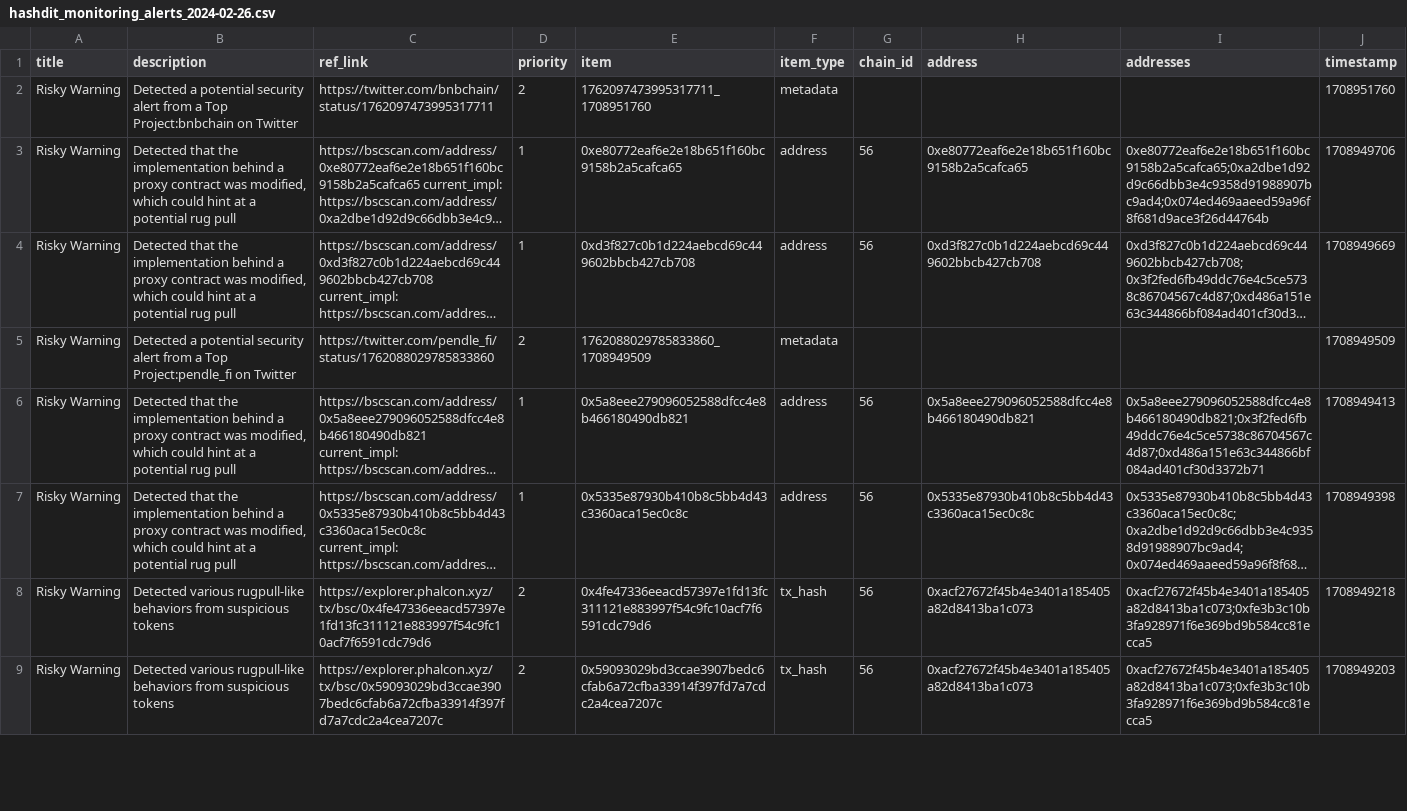
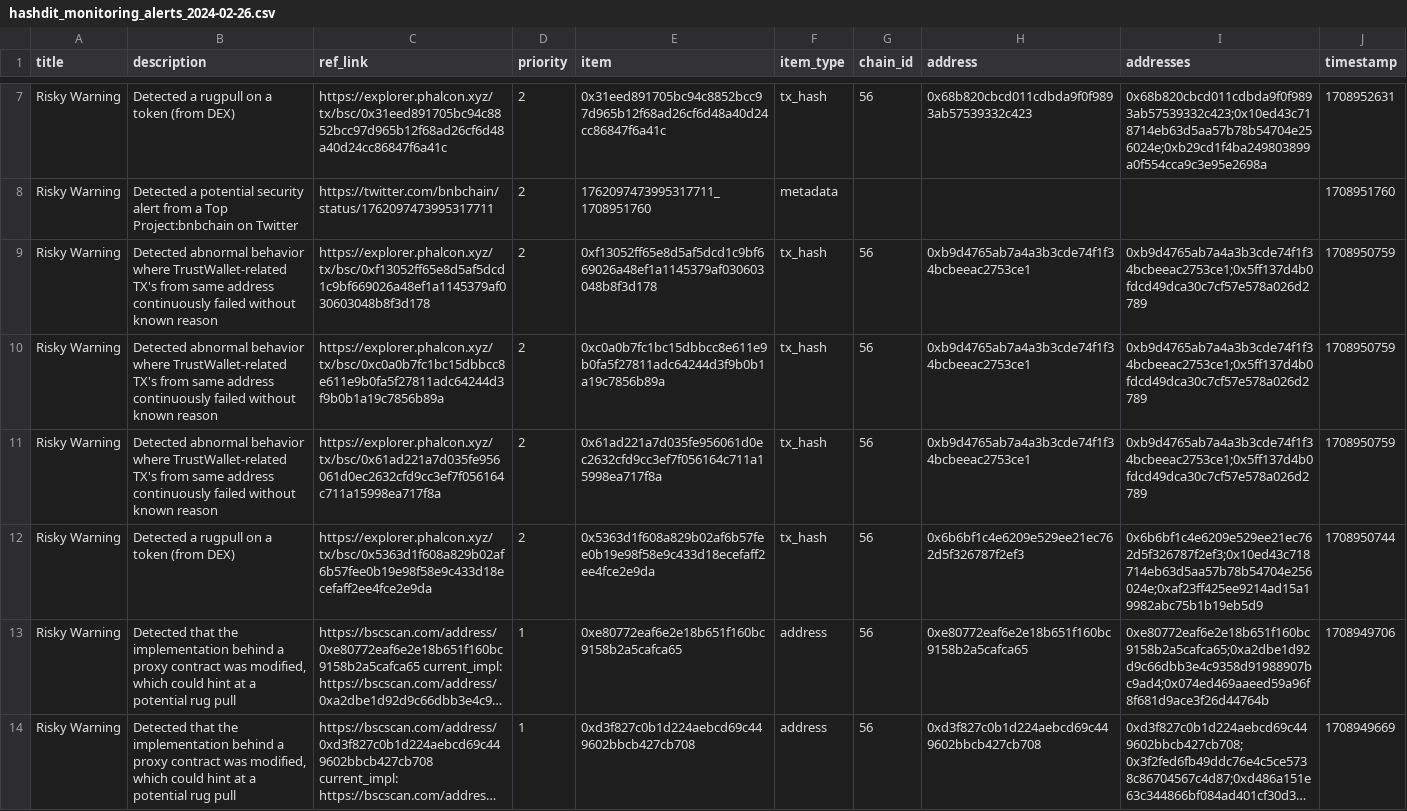
Before and after one commit to hashdit/hashdit, a CSV file: gitbook_source_code/data/hashdit_monitoring_alerts/hashdit_monitoring_alerts_2024-02-26.csv, drawn as a sheet; only a part is shown, gaps mark what is left out; the shorter side is filled out with more unchanged rows; long unchanged cells end in …; the diff covers the shown part only; the diff names each change by its address in the sheet, - before the commit and + after, or states it on an @@ line.

```diff
--- a/gitbook_source_code/data/hashdit_monitoring_alerts/hashdit_monitoring_alerts_2024-02-26.csv
+++ b/gitbook_source_code/data/hashdit_monitoring_alerts/hashdit_monitoring_alerts_2024-02-26.csv
+row 7: Risky Warning | Detected a rugpull on a token (from DEX) | https://explorer.phalcon.xyz/tx/bsc/0x31eed891705bc94c8852bcc97d965b12f68ad26cf6d48a40d24cc86847f6a41c | 2 | 0x31eed891705bc94c8852bcc97d965b12f68ad26cf6d48a40d24cc86847f6a41c | tx_hash | 56 | 0x68b820cbcd011cdbda9f0f9893ab57539332c423 | 0x68b820cbcd011cdbda9f0f9893ab57539332c423;0x10ed43c718714eb63d5aa57b78b54704e256024e;0xb29cd1f4ba249803899a0f554cca9c3e95e2698a | 1708952631
+row 9: Risky Warning | Detected abnormal behavior where TrustWallet-related TX's from same address continuously failed without known reason | https://explorer.phalcon.xyz/tx/bsc/0xf13052ff65e8d5af5dcd1c9bf669026a48ef1a1145379af030603048b8f3d178 | 2 | 0xf13052ff65e8d5af5dcd1c9bf669026a48ef1a1145379af030603048b8f3d178 | tx_hash | 56 | 0xb9d4765ab7a4a3b3cde74f1f34bcbeeac2753ce1 | 0xb9d4765ab7a4a3b3cde74f1f34bcbeeac2753ce1;0x5ff137d4b0fdcd49dca30c7cf57e578a026d2789 | 1708950759
+row 10: Risky Warning | Detected abnormal behavior where TrustWallet-related TX's from same address continuously failed without known reason | https://explorer.phalcon.xyz/tx/bsc/0xc0a0b7fc1bc15dbbcc8e611e9b0fa5f27811adc64244d3f9b0b1a19c7856b89a | 2 | 0xc0a0b7fc1bc15dbbcc8e611e9b0fa5f27811adc64244d3f9b0b1a19c7856b89a | tx_hash | 56 | 0xb9d4765ab7a4a3b3cde74f1f34bcbeeac2753ce1 | 0xb9d4765ab7a4a3b3cde74f1f34bcbeeac2753ce1;0x5ff137d4b0fdcd49dca30c7cf57e578a026d2789 | 1708950759
+row 11: Risky Warning | Detected abnormal behavior where TrustWallet-related TX's from same address continuously failed without known reason | https://explorer.phalcon.xyz/tx/bsc/0x61ad221a7d035fe956061d0ec2632cfd9cc3ef7f056164c711a15998ea717f8a | 2 | 0x61ad221a7d035fe956061d0ec2632cfd9cc3ef7f056164c711a15998ea717f8a | tx_hash | 56 | 0xb9d4765ab7a4a3b3cde74f1f34bcbeeac2753ce1 | 0xb9d4765ab7a4a3b3cde74f1f34bcbeeac2753ce1;0x5ff137d4b0fdcd49dca30c7cf57e578a026d2789 | 1708950759
+row 12: Risky Warning | Detected a rugpull on a token (from DEX) | https://explorer.phalcon.xyz/tx/bsc/0x5363d1f608a829b02af6b57fee0b19e98f58e9c433d18ecefaff2ee4fce2e9da | 2 | 0x5363d1f608a829b02af6b57fee0b19e98f58e9c433d18ecefaff2ee4fce2e9da | tx_hash | 56 | 0x6b6bf1c4e6209e529ee21ec762d5f326787f2ef3 | 0x6b6bf1c4e6209e529ee21ec762d5f326787f2ef3;0x10ed43c718714eb63d5aa57b78b54704e256024e;0xaf23ff425ee9214ad15a19982abc75b1b19eb5d9 | 1708950744
```
Also changed, not shown: 5 added rows elsewhere in this file.
